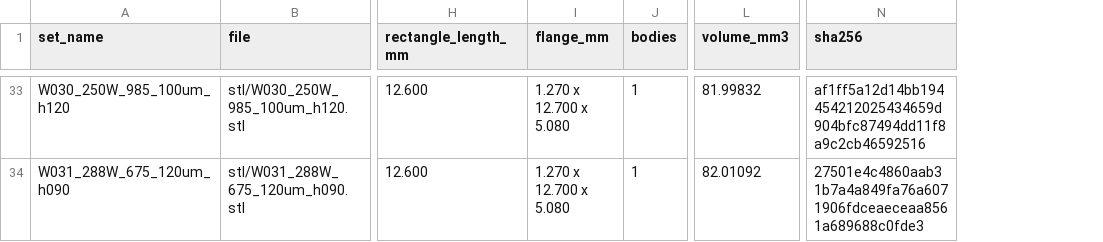
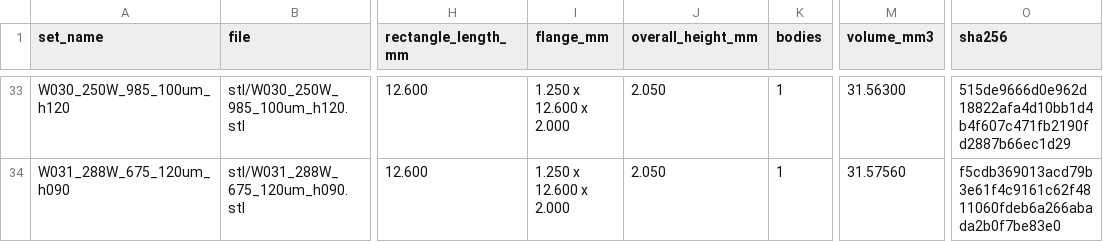
Before and after one commit to vertical-cloud-lab/digital-alloy-lab, a CSV file: lpbf-runs/m2-track-design/fins/fins.csv, drawn as a sheet; only a part is shown, gaps mark what is left out; addresses are those after the commit; the diff covers the shown part only; the diff names each change by its address in the sheet, - before the commit and + after, or states it on an @@ line.

```diff
--- a/lpbf-runs/m2-track-design/fins/fins.csv
+++ b/lpbf-runs/m2-track-design/fins/fins.csv
+column J (overall_height_mm), rows 33-34: 2.050 | 2.050
-I33:I34 (flange_mm): 1.270 x 12.700 x 5.080
+I33:I34 (flange_mm): 1.250 x 12.600 x 2.000
-M33 (volume_mm3): 81.99832
+M33 (volume_mm3): 31.56300
-O33 (sha256): af1ff5a12d14bb194454212025434659d904bfc87494dd11f8a9c2cb46592516
+O33 (sha256): 515de9666d0e962d18822afa4d10bb1d4b4f607c471fb2190fd2887b66ec1d29
-M34 (volume_mm3): 82.01092
+M34 (volume_mm3): 31.57560
-O34 (sha256): 27501e4c4860aab31b7a4a849fa76a6071906fdceaeceaa8561a689688c0fde3
+O34 (sha256): f5cdb369013acd79b3e61f4c9161c62f4811060fdeb6a266abada2b0f7be83e0
```
Also changed, not shown: 93 edited cells elsewhere in this file, 37 other files.
